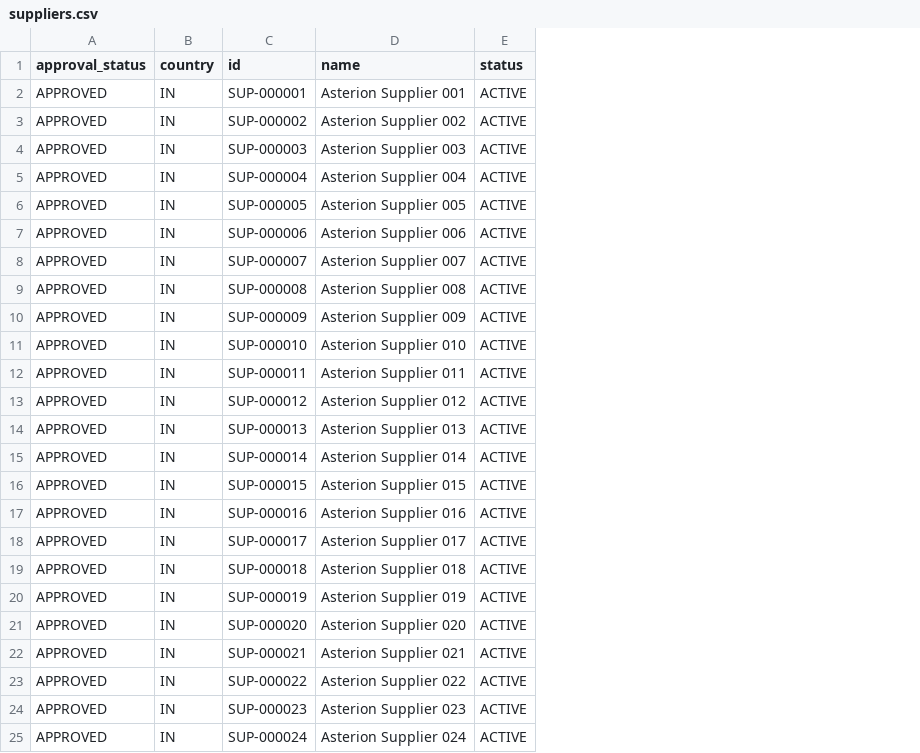
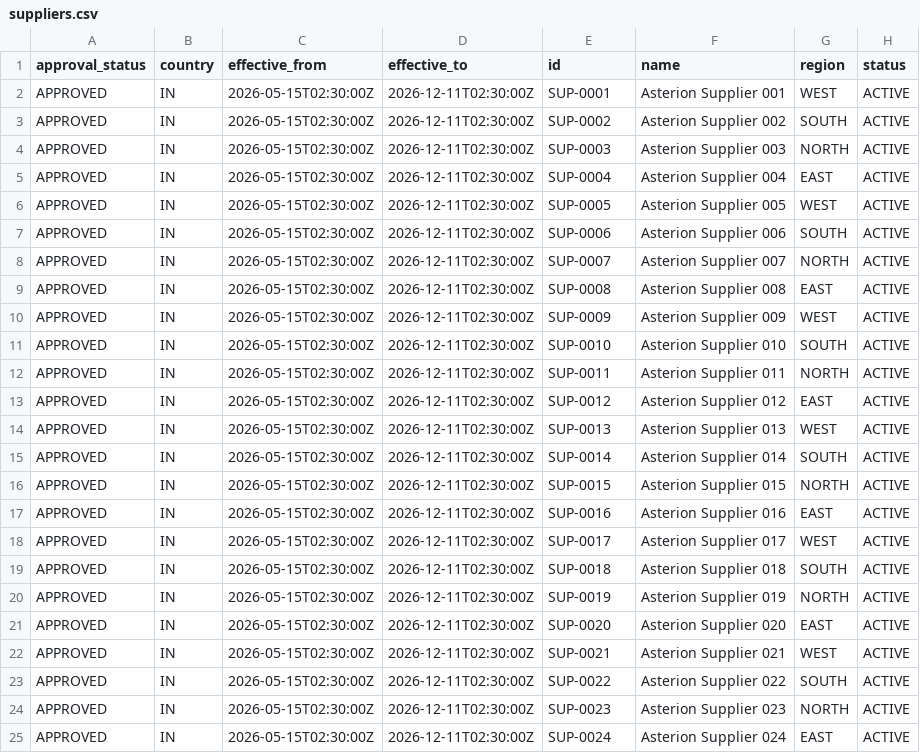
Before and after one commit to bhuwanb23/chronosdb, a CSV file: data/generated/master/standard/suppliers.csv, drawn as a sheet; addresses are those after the commit; the diff names each change by its address in the sheet, - before the commit and + after, or states it on an @@ line.

```diff
--- a/data/generated/master/standard/suppliers.csv
+++ b/data/generated/master/standard/suppliers.csv
+column C (effective_from), rows 2-25: all 2026-05-15T02:30:00Z
+column D (effective_to), rows 2-25: all 2026-12-11T02:30:00Z
+column G (region), rows 2-25: WEST | SOUTH | NORTH | EAST | WEST | SOUTH | NORTH | EAST | WEST | SOUTH | NORTH | EAST | WEST | SOUTH | NORTH | EAST | WEST | SOUTH | NORTH | EAST | WEST | SOUTH | NORTH | EAST
-E2 (id): SUP-000001
+E2 (id): SUP-0001
-E3 (id): SUP-000002
+E3 (id): SUP-0002
-E4 (id): SUP-000003
+E4 (id): SUP-0003
-E5 (id): SUP-000004
+E5 (id): SUP-0004
-E6 (id): SUP-000005
+E6 (id): SUP-0005
-E7 (id): SUP-000006
+E7 (id): SUP-0006
-E8 (id): SUP-000007
+E8 (id): SUP-0007
-E9 (id): SUP-000008
+E9 (id): SUP-0008
-E10 (id): SUP-000009
+E10 (id): SUP-0009
-E11 (id): SUP-000010
+E11 (id): SUP-0010
-E12 (id): SUP-000011
+E12 (id): SUP-0011
-E13 (id): SUP-000012
+E13 (id): SUP-0012
-E14 (id): SUP-000013
+E14 (id): SUP-0013
-E15 (id): SUP-000014
+E15 (id): SUP-0014
-E16 (id): SUP-000015
+E16 (id): SUP-0015
-E17 (id): SUP-000016
+E17 (id): SUP-0016
-E18 (id): SUP-000017
+E18 (id): SUP-0017
-E19 (id): SUP-000018
+E19 (id): SUP-0018
-E20 (id): SUP-000019
+E20 (id): SUP-0019
-E21 (id): SUP-000020
+E21 (id): SUP-0020
-E22 (id): SUP-000021
+E22 (id): SUP-0021
-E23 (id): SUP-000022
+E23 (id): SUP-0022
-E24 (id): SUP-000023
+E24 (id): SUP-0023
-E25 (id): SUP-000024
+E25 (id): SUP-0024
```
Also changed, not shown: data/generated/master/standard/components.csv, data/generated/master/standard/customers.csv, 44 other files.
